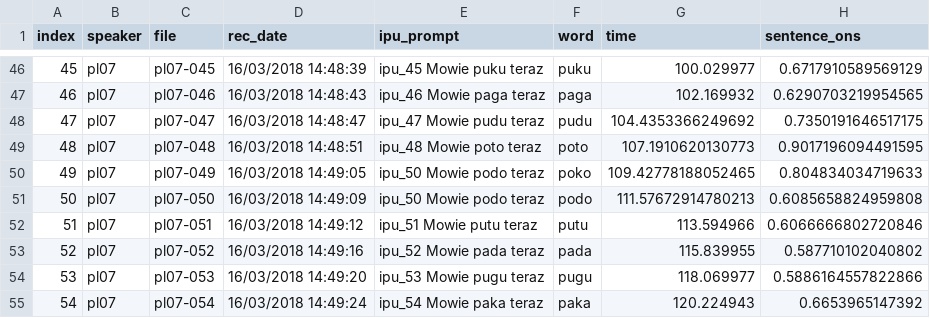
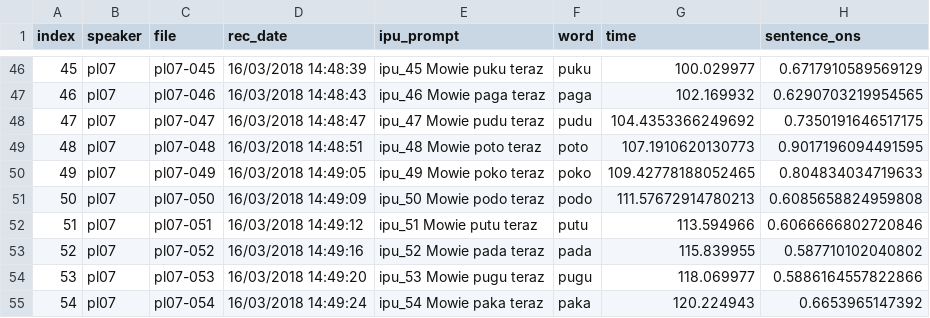
Before and after one commit to stefanocoretta/coretta2018itapol, a CSV file: data-raw/datasets/acoustics/pl07-durations.csv, drawn as a sheet; only a part is shown, gaps mark what is left out; the diff names each change by its address in the sheet, - before the commit and + after, or states it on an @@ line.

```diff
--- a/data-raw/datasets/acoustics/pl07-durations.csv
+++ b/data-raw/datasets/acoustics/pl07-durations.csv
-E50 (ipu_prompt): ipu_50 Mowie podo teraz
+E50 (ipu_prompt): ipu_49 Mowie poko teraz
```
Also changed, not shown: data-raw/datasets/acoustics/pl02-durations.csv, data-raw/datasets/acoustics/pl05-durations.csv, 1 other file.
